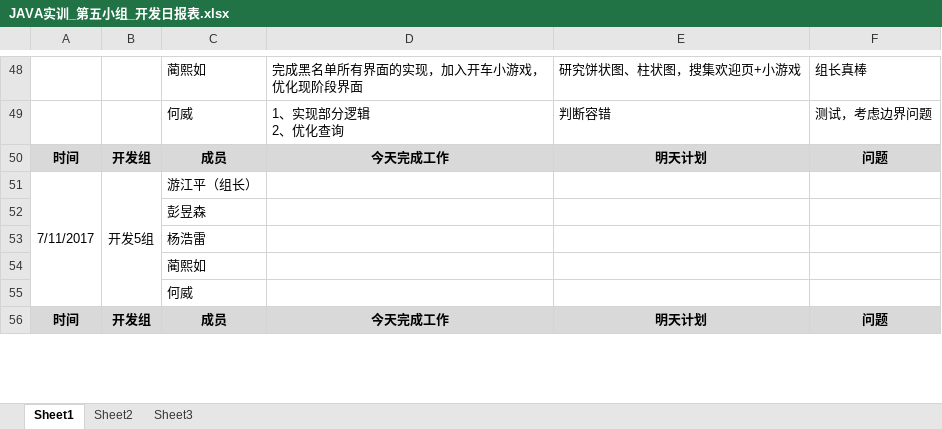
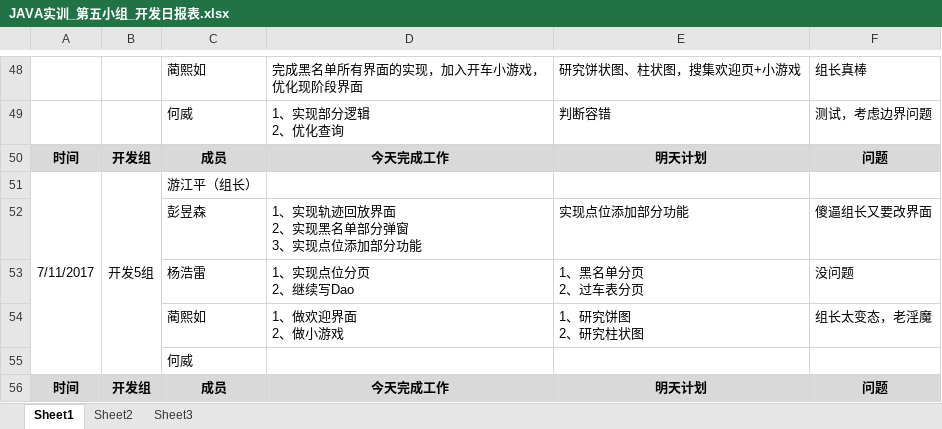
Before and after one commit to GARCIIAa/VehicleSystem, an Excel workbook: Doc/JAVA实训_第五小组_开发日报表.xlsx, sheet Sheet1, drawn as a sheet; only a part is shown, gaps mark what is left out; values as stored, in another font and other column widths than the file's, no borders; removed rows and columns are numbered as before the commit, all else as after; ↵ is a line break in a cell; the diff names each change by its address in the sheet, - before the commit and + after, or states it on an @@ line.

Commit message:
三人组员对抗老淫魔的日报

```diff
--- a/Doc/JAVA实训_第五小组_开发日报表.xlsx (sheet Sheet1)
+++ b/Doc/JAVA实训_第五小组_开发日报表.xlsx (sheet Sheet1)
-row 52:  |  | 彭昱森
-row 53:  |  | 杨浩雷
-row 54:  |  | 蔺熙如
+row 52:  |  | 彭昱森 | 1、实现轨迹回放界面 ↵ 2、实现黑名单部分弹窗 ↵ 3、实现点位添加部分功能 | 实现点位添加部分功能 | 傻逼组长又要改界面
+row 53:  |  | 杨浩雷 | 1、实现点位分页 ↵ 2、继续写Dao | 1、黑名单分页 ↵ 2、过车表分页 | 没问题
+row 54:  |  | 蔺熙如 | 1、做欢迎界面 ↵ 2、做小游戏 | 1、研究饼图 ↵ 2、研究柱状图 | 组长太变态，老淫魔
```
